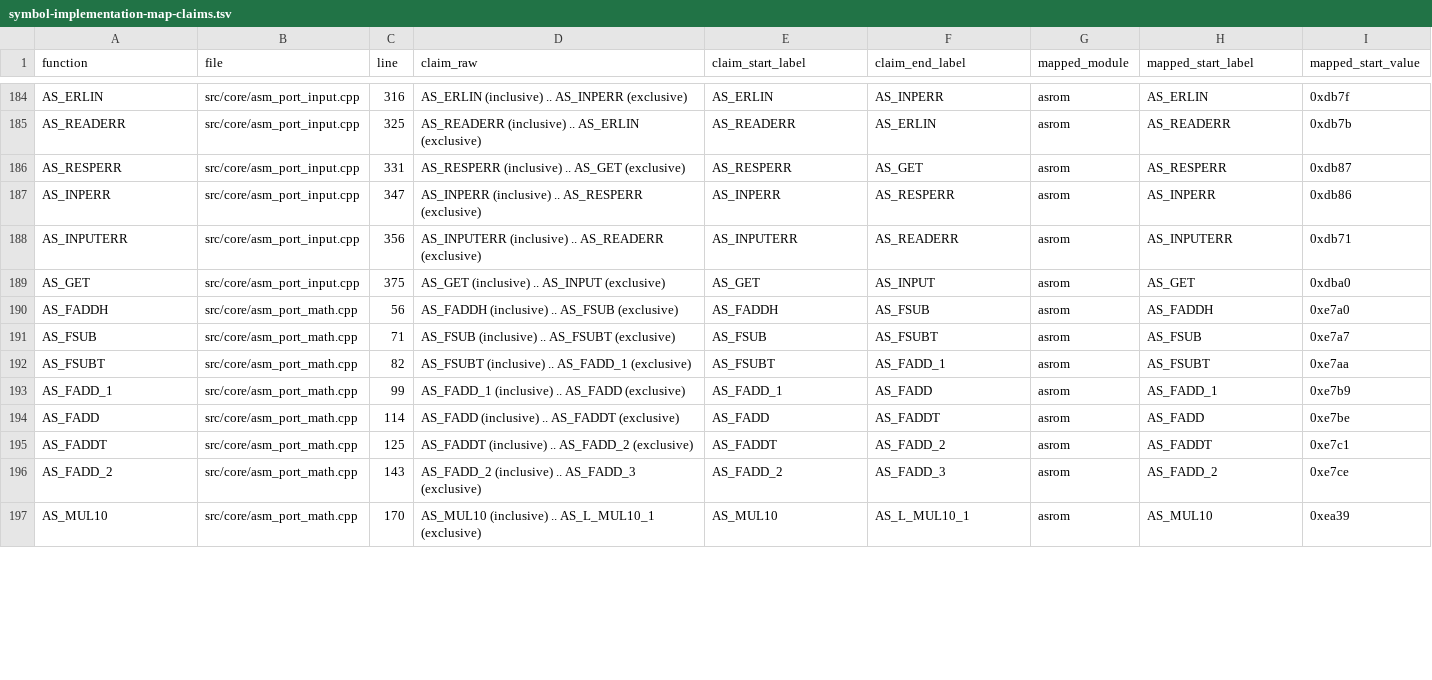
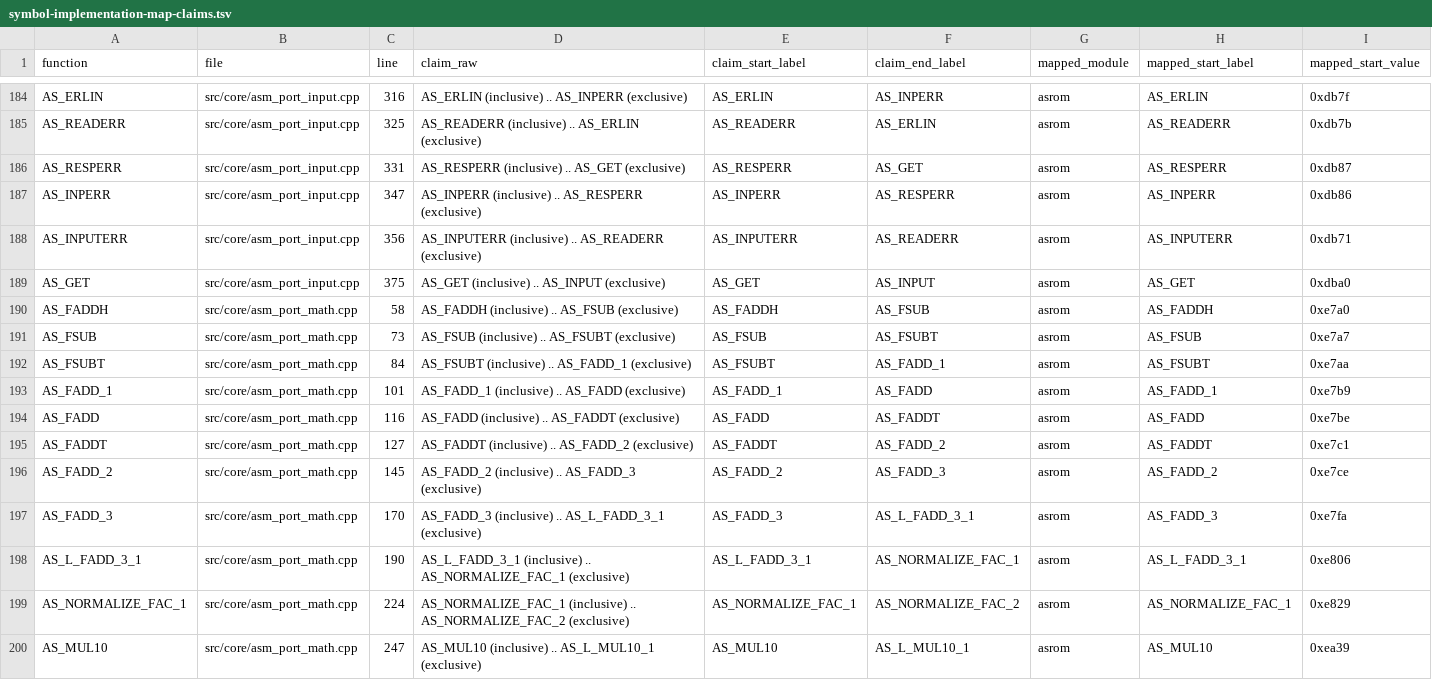
Before and after one commit to khmseu/ApplesoftNG, a TSV file: docs/symbol-implementation-map-claims.tsv, drawn as a sheet; only a part is shown, gaps mark what is left out; addresses are those after the commit; rows hold the shown columns only; the diff covers the shown part only; the diff names each change by its address in the sheet, - before the commit and + after, or states it on an @@ line.

Commit message:
feat(core): port AS_FADD_3 normalization slice
Implement the AS_FADD_3..AS_NORMALIZE_FAC_2 range in asm_port_math by splitting the control flow across AS_FADD_3, AS_L_FADD_3_1, and AS_NORMALIZE_FAC_1. Add required TODO(asm-port) dependency stubs for AS_FADD_4 and AS_COMPLEMENT_FAC, then regenerate the cross-reference and symbol implementation maps to record the new claims.

```diff
--- a/docs/symbol-implementation-map-claims.tsv
+++ b/docs/symbol-implementation-map-claims.tsv
-C190 (line): 56
+C190 (line): 58
-C191 (line): 71
+C191 (line): 73
-C192 (line): 82
+C192 (line): 84
-C193 (line): 99
+C193 (line): 101
-C194 (line): 114
+C194 (line): 116
-C195 (line): 125
+C195 (line): 127
-C196 (line): 143
+C196 (line): 145
+row 197: AS_FADD_3 | src/core/asm_port_math.cpp | 170 | AS_FADD_3 (inclusive) .. AS_L_FADD_3_1 (exclusive) | AS_FADD_3 | AS_L_FADD_3_1 | asrom | AS_FADD_3 | 0xe7fa
+row 198: AS_L_FADD_3_1 | src/core/asm_port_math.cpp | 190 | AS_L_FADD_3_1 (inclusive) .. AS_NORMALIZE_FAC_1 (exclusive) | AS_L_FADD_3_1 | AS_NORMALIZE_FAC_1 | asrom | AS_L_FADD_3_1 | 0xe806
+row 199: AS_NORMALIZE_FAC_1 | src/core/asm_port_math.cpp | 224 | AS_NORMALIZE_FAC_1 (inclusive) .. AS_NORMALIZE_FAC_2 (exclusive) | AS_NORMALIZE_FAC_1 | AS_NORMALIZE_FAC_2 | asrom | AS_NORMALIZE_FAC_1 | 0xe829
-C200 (line): 170
+C200 (line): 247
```
Also changed, not shown: 2 added rows and 21 edited cells elsewhere in this file, docs/symbol-implementation-map.tsv, 2 other files.
